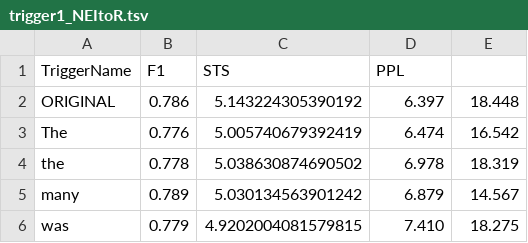
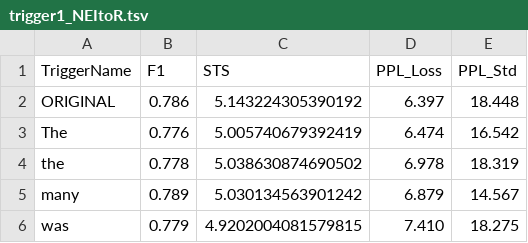
Before and after one commit to QiuYuer/Attacking_trigger_result, a TSV file: trigger1_NEItoR.tsv, drawn as a sheet; only a part is shown.

Commit message:
Explain row added

```diff
--- a/trigger1_NEItoR.tsv
+++ b/trigger1_NEItoR.tsv
@@ -1,2 +1,2 @@
-TriggerName	F1	STS	PPL
+TriggerName	F1	STS	PPL_Loss	PPL_Std
 ORIGINAL	0.786	5.143224305390192	6.397	18.448
```
